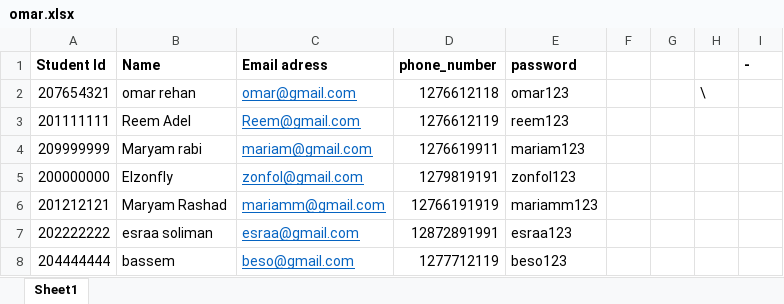
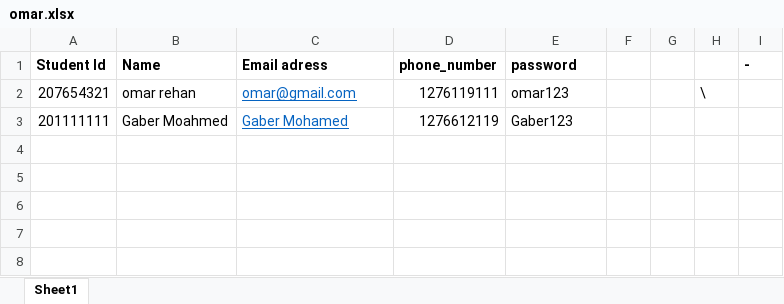
Before and after one commit to omar-rehann/projecrtt, an Excel workbook: Import Student/omar.xlsx, sheet Sheet1, drawn as a sheet; values as stored, in another font and other column widths than the file's, no borders; the diff names each change by its address in the sheet, - before the commit and + after, or states it on an @@ line.

Commit message:
Update student import file and add new SQL file

```diff
--- a/Import Student/omar.xlsx (sheet Sheet1)
+++ b/Import Student/omar.xlsx (sheet Sheet1)
-D2 (phone_number): 1276612118
+D2 (phone_number): 1276119111
-B3 (Name): Reem Adel
+B3 (Name): Gaber Moahmed
-C3 (Email adress): Reem@gmail.com
+C3 (Email adress): Gaber Mohamed
-E3 (password): reem123
+E3 (password): Gaber123
-row 4: 209999999 | Maryam rabi | mariam@gmail.com | 1276619911 | mariam123
-row 5: 200000000 | Elzonfly | zonfol@gmail.com | 1279819191 | zonfol123
-row 6: 201212121 | Maryam Rashad | mariamm@gmail.com | 12766191919 | mariamm123
-row 7: 202222222 | esraa soliman | esraa@gmail.com | 12872891991 | esraa123
-row 8: 204444444 | bassem | beso@gmail.com | 1277712119 | beso123
```
Also changed, not shown: 1 other file.
